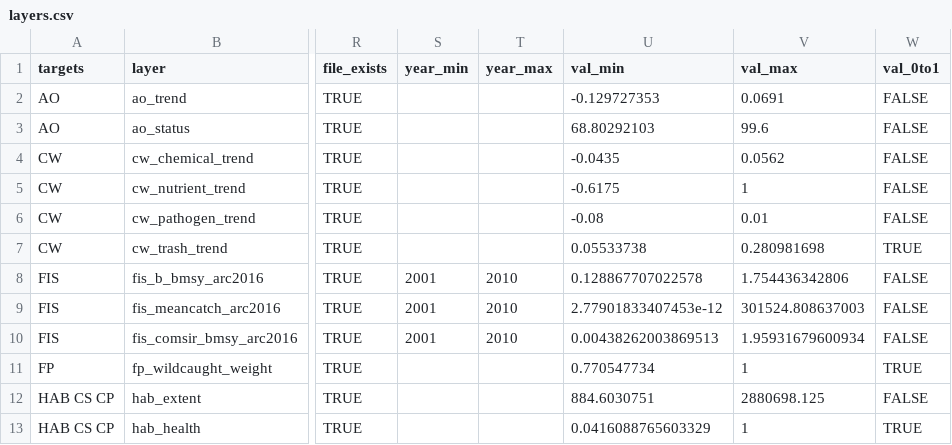
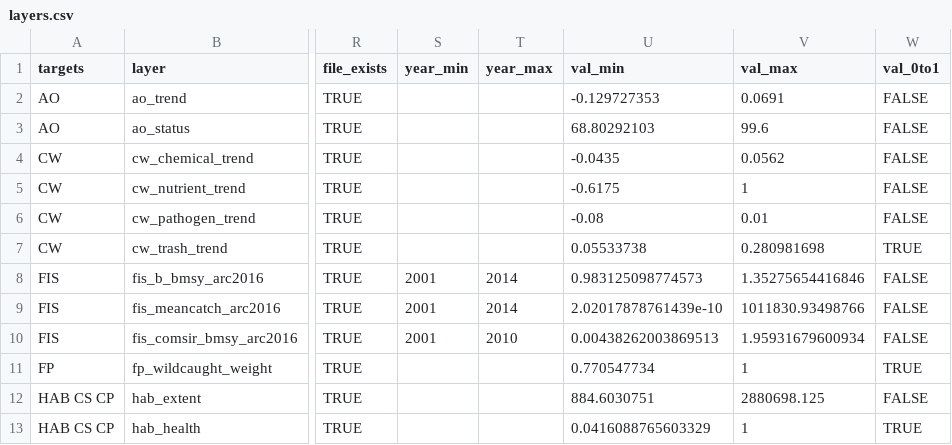
Before and after one commit to katrinleinweber/arc, a CSV file: circle2016/layers.csv, drawn as a sheet; only a part is shown, gaps mark what is left out; the diff names each change by its address in the sheet, - before the commit and + after, or states it on an @@ line.

```diff
--- a/circle2016/layers.csv
+++ b/circle2016/layers.csv
-T8:T9 (year_max): 2010
+T8:T9 (year_max): 2014
-U8 (val_min): 0.128867707022578
+U8 (val_min): 0.983125098774573
-V8 (val_max): 1.754436342806
+V8 (val_max): 1.35275654416846
-U9 (val_min): 2.77901833407453e-12
+U9 (val_min): 2.02017878761439e-10
-V9 (val_max): 301524.808637003
+V9 (val_max): 1011830.93498766
```
Also changed, not shown: circle2016/scores.csv, 12 other files.
